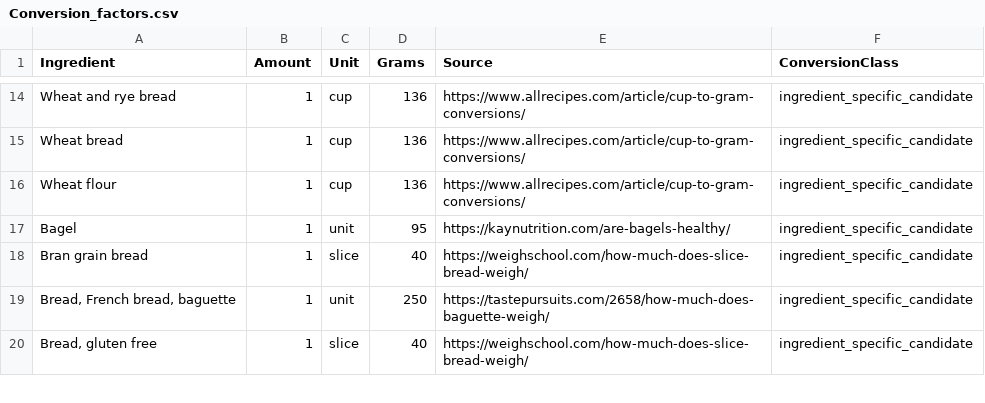
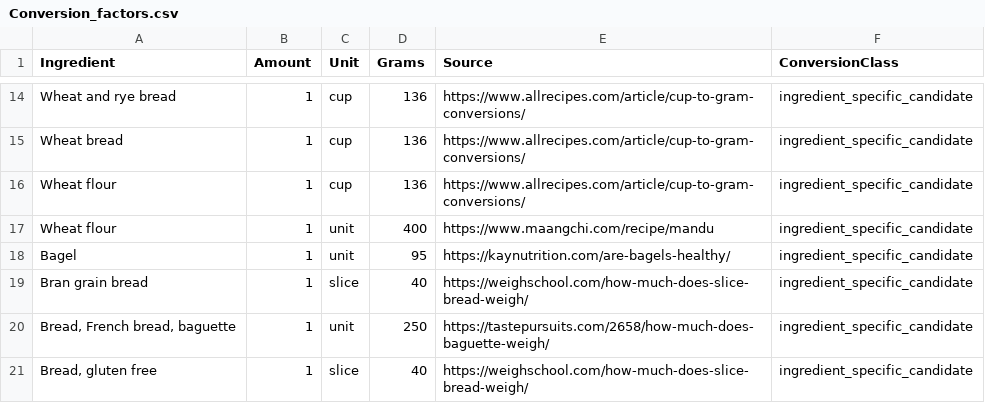
Before and after one commit to NTNU-IndEcol/deli-calculator, a CSV file: app/backend/data/Conversion_factors.csv, drawn as a sheet; only a part is shown, gaps mark what is left out; the diff names each change by its address in the sheet, - before the commit and + after, or states it on an @@ line.

Commit message:
Fix Mandu recipe ingredient matching

```diff
--- a/app/backend/data/Conversion_factors.csv
+++ b/app/backend/data/Conversion_factors.csv
+row 17: Wheat flour | 1 | unit | 400 | https://www.maangchi.com/recipe/mandu | ingredient_specific_candidate
```
Also changed, not shown: 3 other files.
